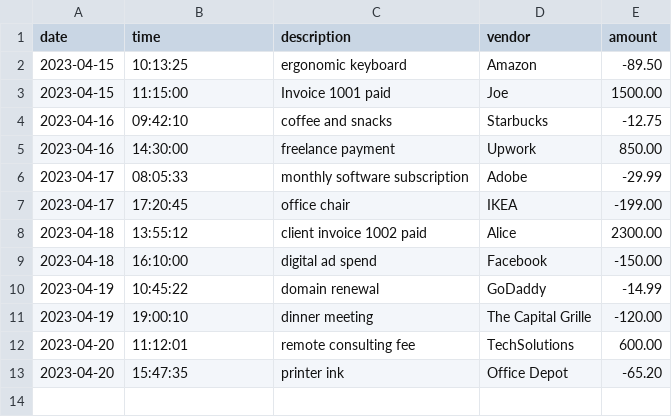
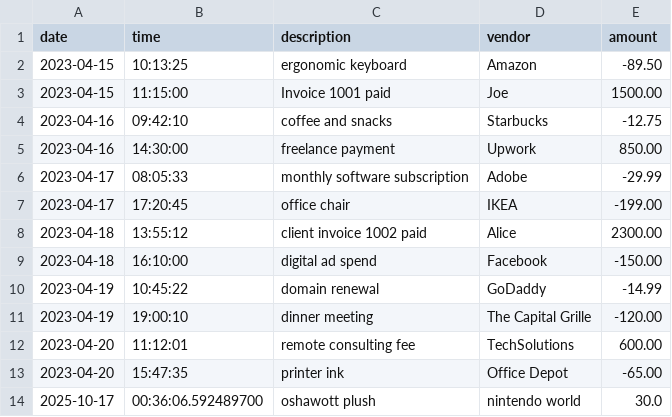
Before and after one commit to JazzyGermosen/AccountLedgerCapstone, a CSV file: transactions.csv, drawn as a sheet.

Commit message:
fixed some bugs in the code "should" work well. will be adjusting some of the data later

```diff
--- a/transactions.csv
+++ b/transactions.csv
@@ -12,2 +12,3 @@ date|time|description|vendor|amount
 2023-04-20|11:12:01|remote consulting fee|TechSolutions|600.00
-2023-04-20|15:47:35|printer ink|Office Depot|-65.20
+2023-04-20|15:47:35|printer ink|Office Depot|-65.00
+2025-10-17|00:36:06.592489700|oshawott plush|nintendo world|30.0
```
Also changed, not shown: 1 other file.
